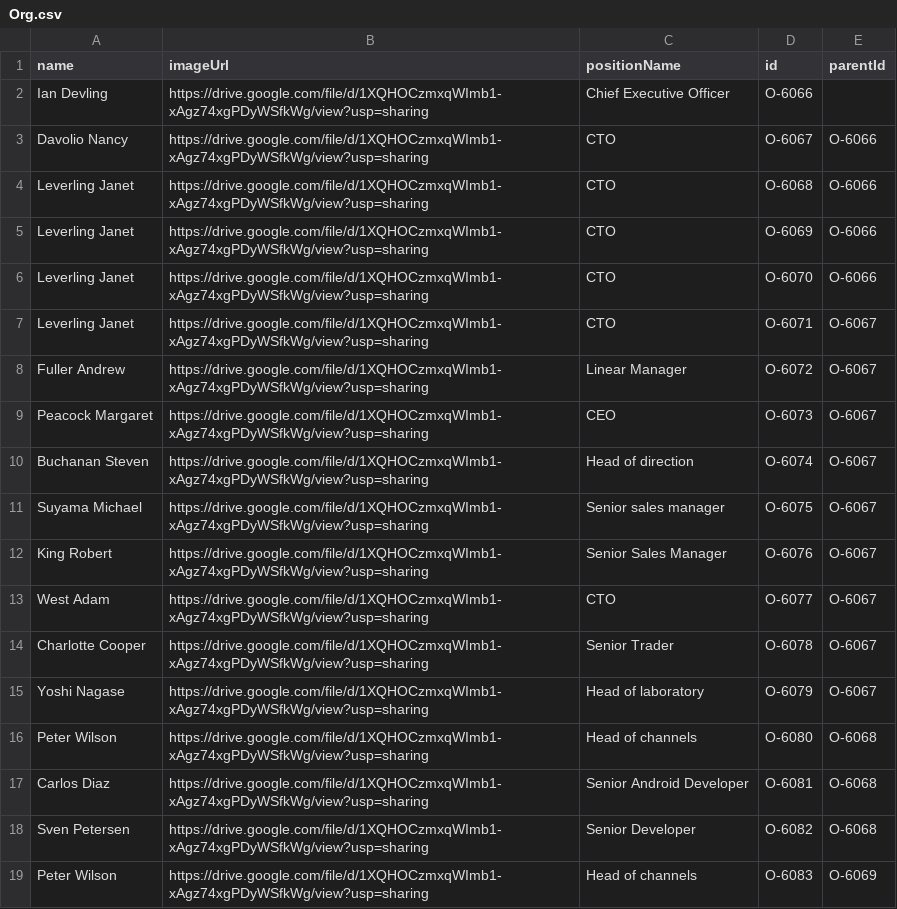
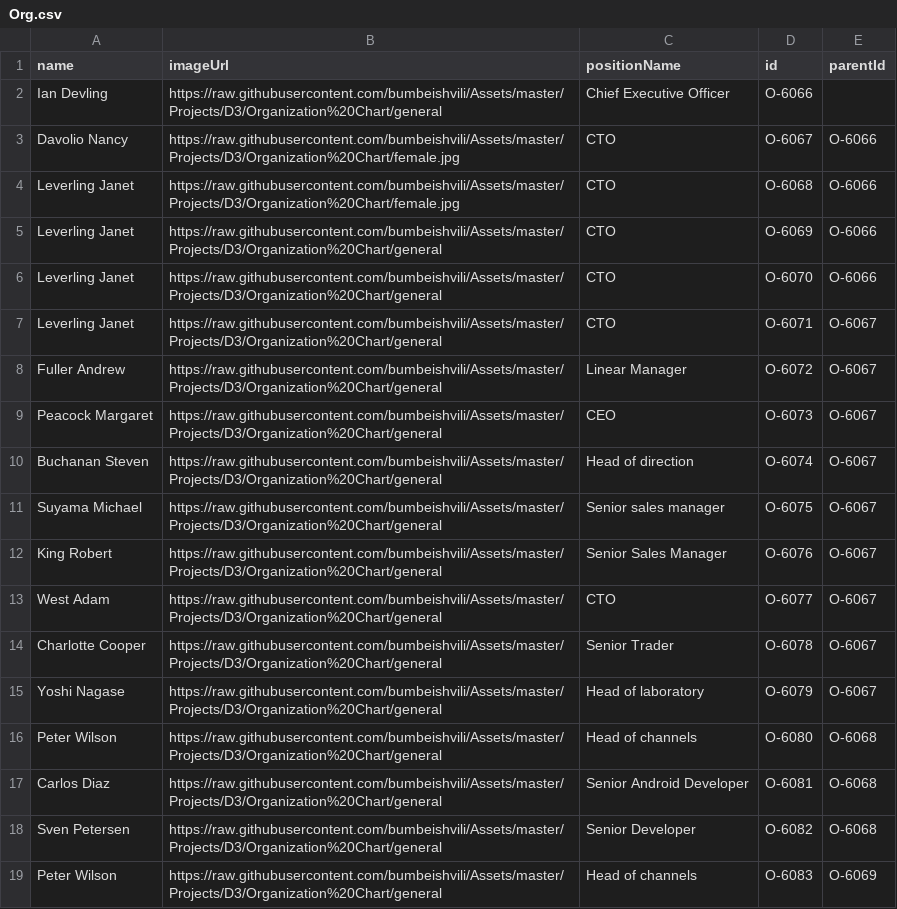
Before and after one commit to shafeeqrahaman/OrgChartLearning, a CSV file: Org.csv, drawn as a sheet.

Commit message:
Update Org.csv

```diff
--- a/Org.csv
+++ b/Org.csv
@@ -1,19 +1,19 @@
 name,imageUrl,positionName,id,parentId
-Ian Devling,https://drive.google.com/file/d/1XQHOCzmxqWImb1-xAgz74xgPDyWSfkWg/view?usp=sharing,Chief Executive Officer,O-6066,
-Davolio Nancy,https://drive.google.com/file/d/1XQHOCzmxqWImb1-xAgz74xgPDyWSfkWg/view?usp=sharing,CTO,O-6067,O-6066
-Leverling Janet,https://drive.google.com/file/d/1XQHOCzmxqWImb1-xAgz74xgPDyWSfkWg/view?usp=sharing,CTO,O-6068,O-6066
-Leverling Janet,https://drive.google.com/file/d/1XQHOCzmxqWImb1-xAgz74xgPDyWSfkWg/view?usp=sharing,CTO,O-6069,O-6066
-Leverling Janet,https://drive.google.com/file/d/1XQHOCzmxqWImb1-xAgz74xgPDyWSfkWg/view?usp=sharing,CTO,O-6070,O-6066
-Leverling Janet,https://drive.google.com/file/d/1XQHOCzmxqWImb1-xAgz74xgPDyWSfkWg/view?usp=sharing,CTO,O-6071,O-6067
-Fuller Andrew,https://drive.google.com/file/d/1XQHOCzmxqWImb1-xAgz74xgPDyWSfkWg/view?usp=sharing,Linear Manager,O-6072,O-6067
-Peacock Margaret,https://drive.google.com/file/d/1XQHOCzmxqWImb1-xAgz74xgPDyWSfkWg/view?usp=sharing,CEO,O-6073,O-6067
-Buchanan Steven,https://drive.google.com/file/d/1XQHOCzmxqWImb1-xAgz74xgPDyWSfkWg/view?usp=sharing,Head of direction,O-6074,O-6067
-Suyama Michael,https://drive.google.com/file/d/1XQHOCzmxqWImb1-xAgz74xgPDyWSfkWg/view?usp=sharing,Senior sales manager,O-6075,O-6067
-King Robert,https://drive.google.com/file/d/1XQHOCzmxqWImb1-xAgz74xgPDyWSfkWg/view?usp=sharing,Senior Sales Manager,O-6076,O-6067
-West Adam,https://drive.google.com/file/d/1XQHOCzmxqWImb1-xAgz74xgPDyWSfkWg/view?usp=sharing,CTO,O-6077,O-6067
-Charlotte Cooper,https://drive.google.com/file/d/1XQHOCzmxqWImb1-xAgz74xgPDyWSfkWg/view?usp=sharing,Senior Trader,O-6078,O-6067
-Yoshi Nagase,https://drive.google.com/file/d/1XQHOCzmxqWImb1-xAgz74xgPDyWSfkWg/view?usp=sharing,Head of laboratory,O-6079,O-6067
-Peter Wilson,https://drive.google.com/file/d/1XQHOCzmxqWImb1-xAgz74xgPDyWSfkWg/view?usp=sharing,Head of channels,O-6080,O-6068
-Carlos Diaz,https://drive.google.com/file/d/1XQHOCzmxqWImb1-xAgz74xgPDyWSfkWg/view?usp=sharing,Senior Android Developer,O-6081,O-6068
-Sven Petersen,https://drive.google.com/file/d/1XQHOCzmxqWImb1-xAgz74xgPDyWSfkWg/view?usp=sharing,Senior Developer,O-6082,O-6068
-Peter Wilson,https://drive.google.com/file/d/1XQHOCzmxqWImb1-xAgz74xgPDyWSfkWg/view?usp=sharing,Head of channels,O-6083,O-6069
+Ian Devling,https://raw.githubusercontent.com/bumbeishvili/Assets/master/Projects/D3/Organization%20Chart/general,Chief Executive Officer,O-6066,
+Davolio Nancy,https://raw.githubusercontent.com/bumbeishvili/Assets/master/Projects/D3/Organization%20Chart/female.jpg,CTO,O-6067,O-6066
+Leverling Janet,https://raw.githubusercontent.com/bumbeishvili/Assets/master/Projects/D3/Organization%20Chart/female.jpg,CTO,O-6068,O-6066
+Leverling Janet,https://raw.githubusercontent.com/bumbeishvili/Assets/master/Projects/D3/Organization%20Chart/general,CTO,O-6069,O-6066
+Leverling Janet,https://raw.githubusercontent.com/bumbeishvili/Assets/master/Projects/D3/Organization%20Chart/general,CTO,O-6070,O-6066
+Leverling Janet,https://raw.githubusercontent.com/bumbeishvili/Assets/master/Projects/D3/Organization%20Chart/general,CTO,O-6071,O-6067
+Fuller Andrew,https://raw.githubusercontent.com/bumbeishvili/Assets/master/Projects/D3/Organization%20Chart/general,Linear Manager,O-6072,O-6067
+Peacock Margaret,https://raw.githubusercontent.com/bumbeishvili/Assets/master/Projects/D3/Organization%20Chart/general,CEO,O-6073,O-6067
+Buchanan Steven,https://raw.githubusercontent.com/bumbeishvili/Assets/master/Projects/D3/Organization%20Chart/general,Head of direction,O-6074,O-6067
+Suyama Michael,https://raw.githubusercontent.com/bumbeishvili/Assets/master/Projects/D3/Organization%20Chart/general,Senior sales manager,O-6075,O-6067
+King Robert,https://raw.githubusercontent.com/bumbeishvili/Assets/master/Projects/D3/Organization%20Chart/general,Senior Sales Manager,O-6076,O-6067
+West Adam,https://raw.githubusercontent.com/bumbeishvili/Assets/master/Projects/D3/Organization%20Chart/general,CTO,O-6077,O-6067
+Charlotte Cooper,https://raw.githubusercontent.com/bumbeishvili/Assets/master/Projects/D3/Organization%20Chart/general,Senior Trader,O-6078,O-6067
+Yoshi Nagase,https://raw.githubusercontent.com/bumbeishvili/Assets/master/Projects/D3/Organization%20Chart/general,Head of laboratory,O-6079,O-6067
+Peter Wilson,https://raw.githubusercontent.com/bumbeishvili/Assets/master/Projects/D3/Organization%20Chart/general,Head of channels,O-6080,O-6068
+Carlos Diaz,https://raw.githubusercontent.com/bumbeishvili/Assets/master/Projects/D3/Organization%20Chart/general,Senior Android Developer,O-6081,O-6068
+Sven Petersen,https://raw.githubusercontent.com/bumbeishvili/Assets/master/Projects/D3/Organization%20Chart/general,Senior Developer,O-6082,O-6068
+Peter Wilson,https://raw.githubusercontent.com/bumbeishvili/Assets/master/Projects/D3/Organization%20Chart/general,Head of channels,O-6083,O-6069
```
